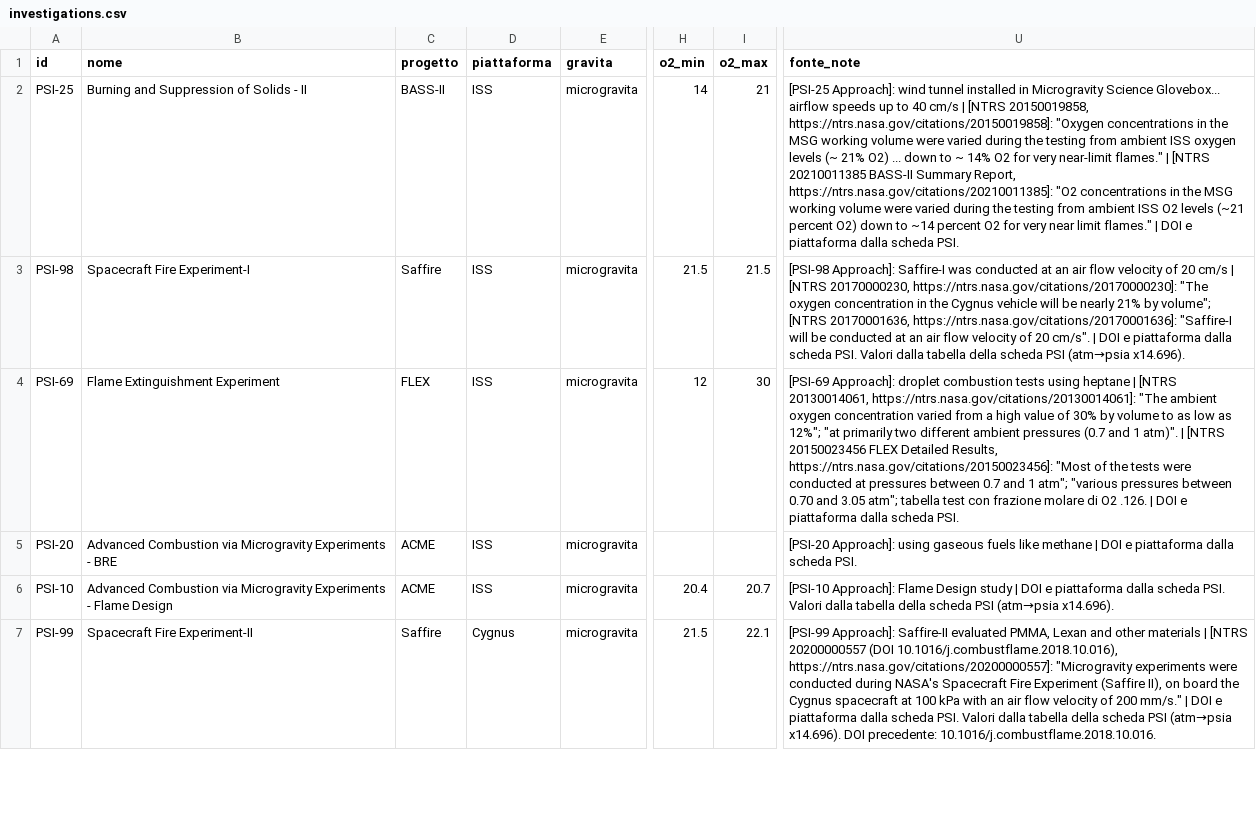
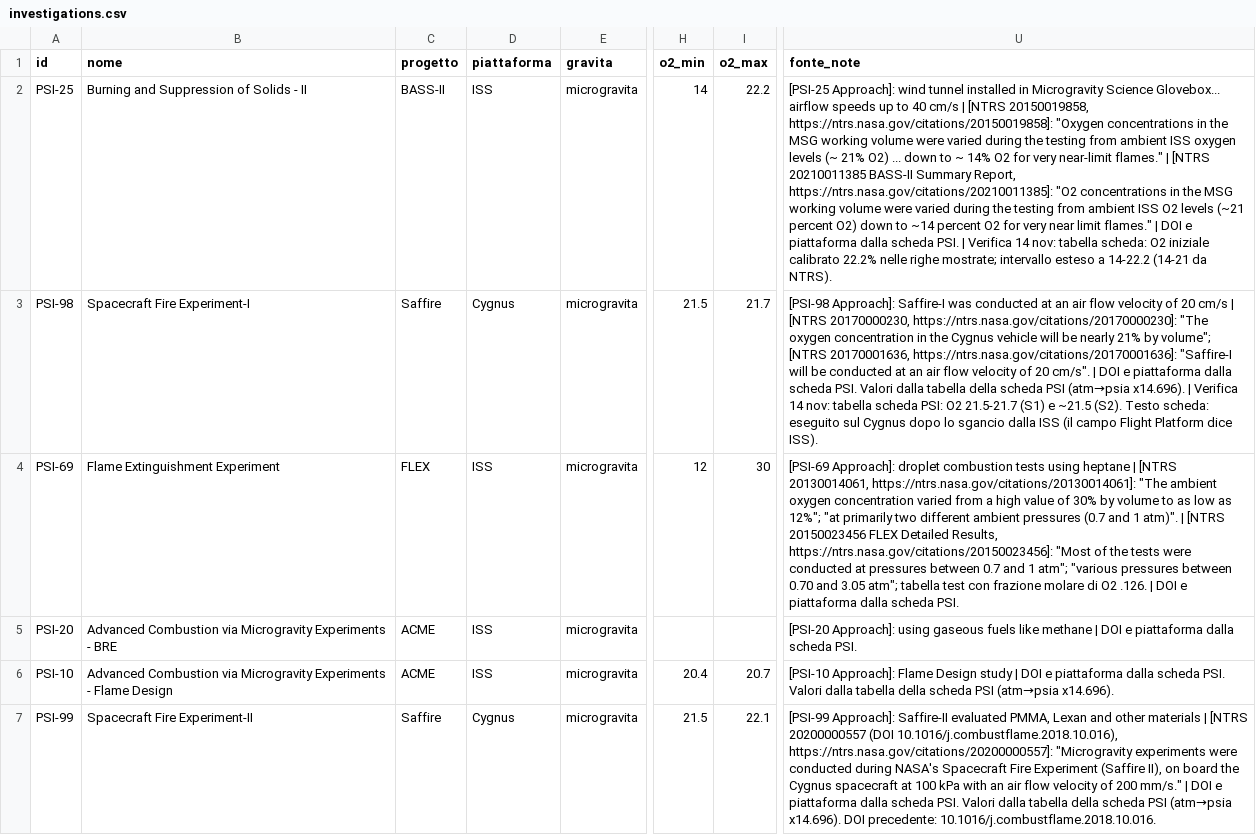
Before and after one commit to Leopardi007AA/flame-in-freefall-nasa, a CSV file: data/investigations.csv, drawn as a sheet; only a part is shown, gaps mark what is left out; the diff covers the shown part only; the diff names each change by its address in the sheet, - before the commit and + after, or states it on an @@ line.

```diff
--- a/data/investigations.csv
+++ b/data/investigations.csv
-I2 (o2_max): 21
+I2 (o2_max): 22.2
-U2 (fonte_note): …scheda PSI.
+U2 (fonte_note): …scheda PSI. | Verifica 14 nov: tabella scheda: O2 iniziale calibrato 22.2% nelle righe mostrate; intervallo esteso a 14-22.2 (14-21 da NTRS).
-D3 (piattaforma): ISS
+D3 (piattaforma): Cygnus
-I3 (o2_max): 21.5
+I3 (o2_max): 21.7
-U3 (fonte_note): …(atm→psia x14.696).
+U3 (fonte_note): …(atm→psia x14.696). | Verifica 14 nov: tabella scheda PSI: O2 21.5-21.7 (S1) e ~21.5 (S2). Testo scheda: eseguito sul Cygnus dopo lo sgancio dalla ISS (il campo Flight Platform dice ISS).
```
Also changed, not shown: 9 edited cells elsewhere in this file, 2 other files.
